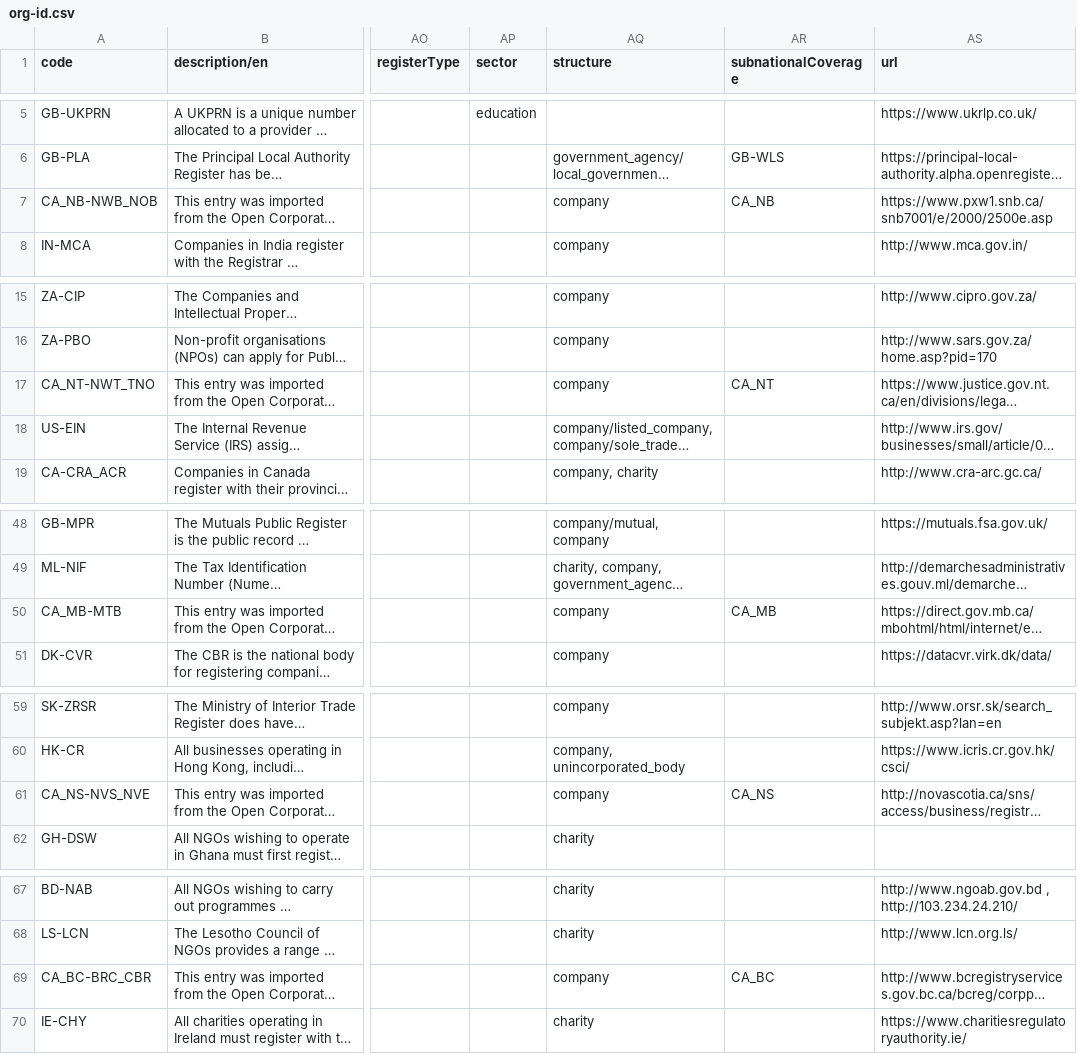
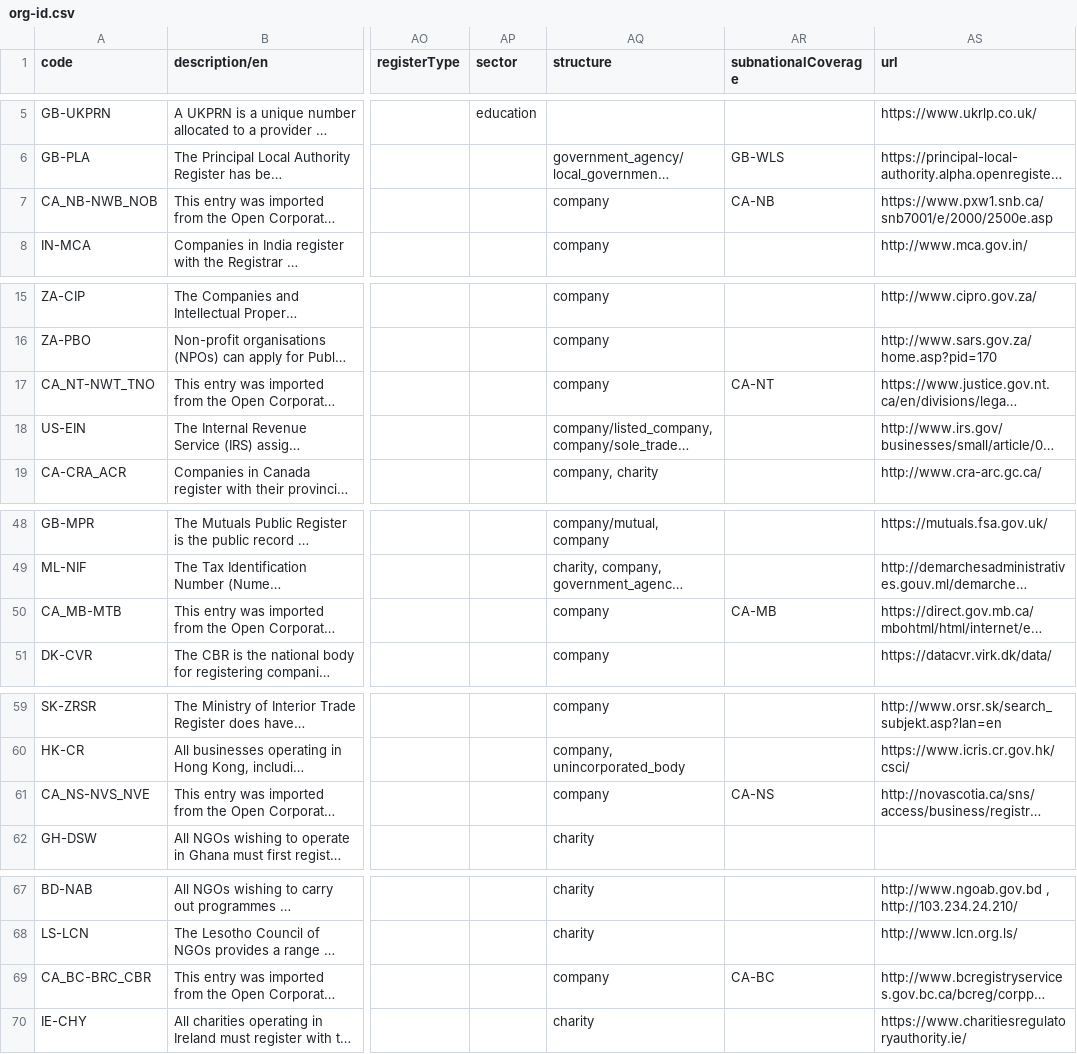
Before and after one commit to ekoner/labs, a CSV file: grantnav_publisher_prefixes/org-id.csv, drawn as a sheet; only a part is shown, gaps mark what is left out; long unchanged cells end in …; the diff covers the shown part only; the diff names each change by its address in the sheet, - before the commit and + after, or states it on an @@ line.

```diff
--- a/grantnav_publisher_prefixes/org-id.csv
+++ b/grantnav_publisher_prefixes/org-id.csv
-AR7 (subnationalCoverage): CA_NB
+AR7 (subnationalCoverage): CA-NB
-AR17 (subnationalCoverage): CA_NT
+AR17 (subnationalCoverage): CA-NT
-AR50 (subnationalCoverage): CA_MB
+AR50 (subnationalCoverage): CA-MB
-AR61 (subnationalCoverage): CA_NS
+AR61 (subnationalCoverage): CA-NS
-AR69 (subnationalCoverage): CA_BC
+AR69 (subnationalCoverage): CA-BC
```
Also changed, not shown: 13 edited cells elsewhere in this file, 2 other files.
